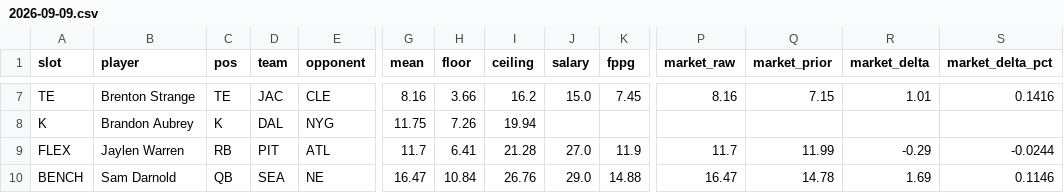
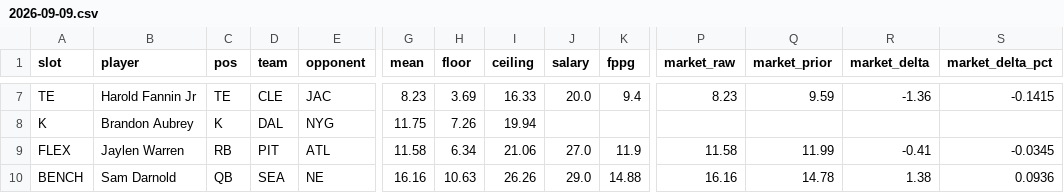
Before and after one commit to Dave356w/-nfl-top25-rankings, a CSV file: site/data/lineup/history/2026-09-09.csv, drawn as a sheet; only a part is shown, gaps mark what is left out; the diff covers the shown part only; the diff names each change by its address in the sheet, - before the commit and + after, or states it on an @@ line.

```diff
--- a/site/data/lineup/history/2026-09-09.csv
+++ b/site/data/lineup/history/2026-09-09.csv
-B7 (player): Brenton Strange
+B7 (player): Harold Fannin Jr
-D7 (team): JAC
+D7 (team): CLE
-E7 (opponent): CLE
+E7 (opponent): JAC
-G7 (mean): 8.16
+G7 (mean): 8.23
-H7 (floor): 3.66
+H7 (floor): 3.69
-I7 (ceiling): 16.2
+I7 (ceiling): 16.33
-J7 (salary): 15.0
+J7 (salary): 20.0
-K7 (fppg): 7.45
+K7 (fppg): 9.4
-P7 (market_raw): 8.16
+P7 (market_raw): 8.23
-Q7 (market_prior): 7.15
+Q7 (market_prior): 9.59
-R7 (market_delta): 1.01
+R7 (market_delta): -1.36
-S7 (market_delta_pct): 0.1416
+S7 (market_delta_pct): -0.1415
-G9 (mean): 11.7
+G9 (mean): 11.58
-H9 (floor): 6.41
+H9 (floor): 6.34
-I9 (ceiling): 21.28
+I9 (ceiling): 21.06
-P9 (market_raw): 11.7
+P9 (market_raw): 11.58
-R9 (market_delta): -0.29
+R9 (market_delta): -0.41
-S9 (market_delta_pct): -0.0244
+S9 (market_delta_pct): -0.0345
-G10 (mean): 16.47
+G10 (mean): 16.16
-H10 (floor): 10.84
+H10 (floor): 10.63
-I10 (ceiling): 26.76
+I10 (ceiling): 26.26
-P10 (market_raw): 16.47
+P10 (market_raw): 16.16
-R10 (market_delta): 1.69
+R10 (market_delta): 1.38
-S10 (market_delta_pct): 0.1146
+S10 (market_delta_pct): 0.0936
```
Also changed, not shown: 71 edited cells elsewhere in this file, site/data/history/2026-09-09.csv, 13 other files.
